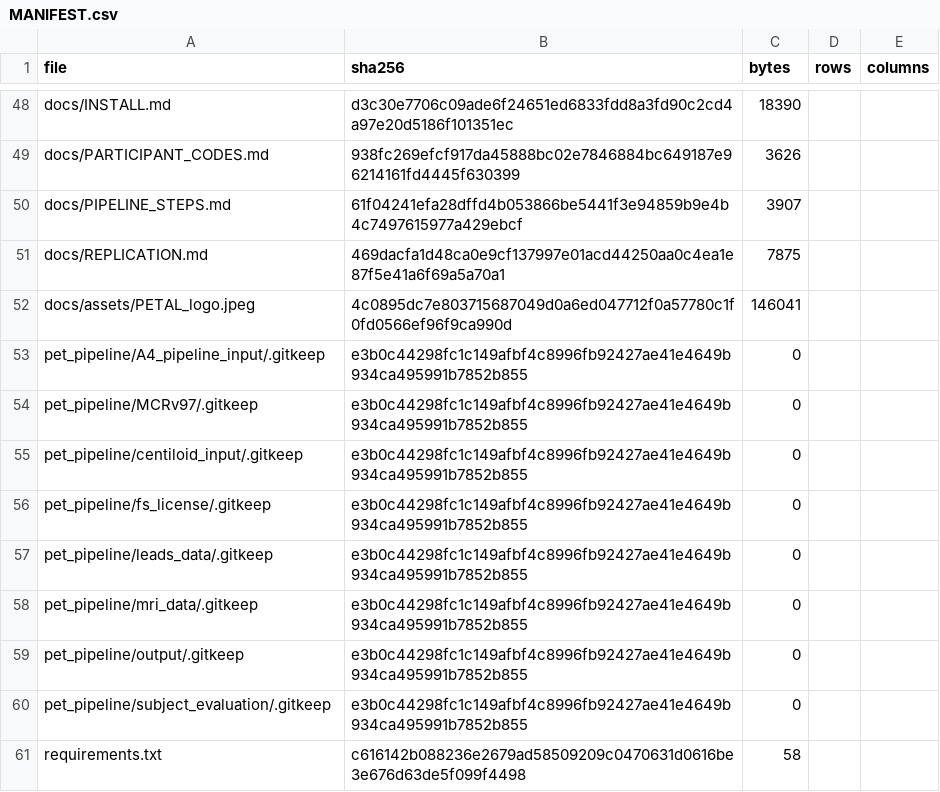
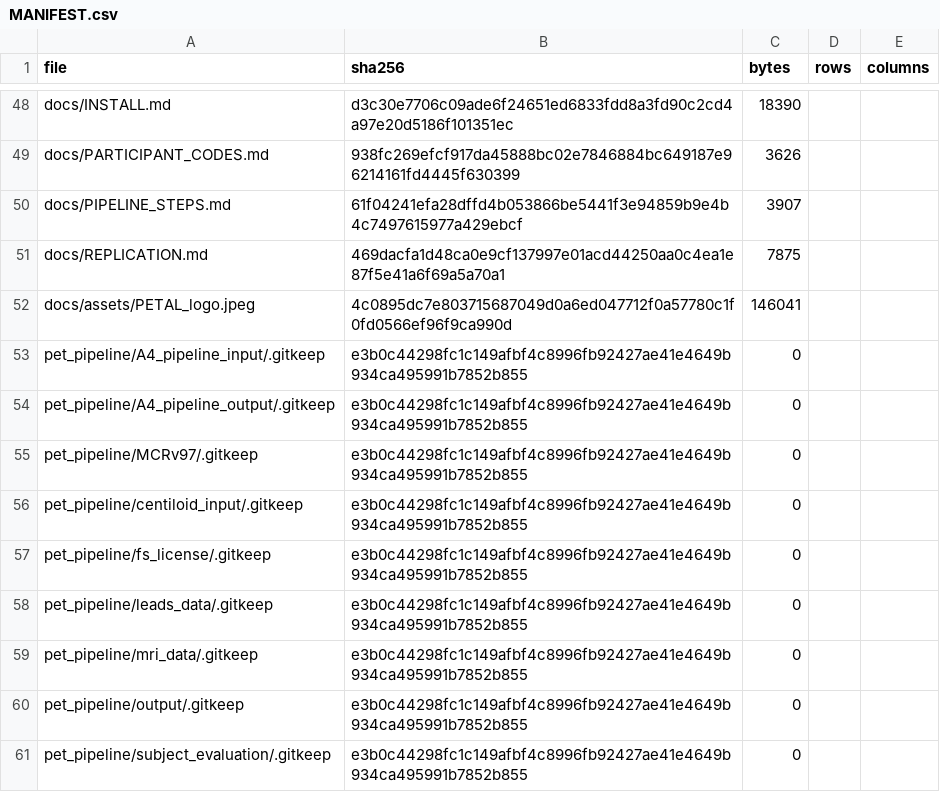
Before and after one commit to inbrainlab/PETAL, a CSV file: MANIFEST.csv, drawn as a sheet; only a part is shown, gaps mark what is left out; the shorter side is filled out with more unchanged rows; the diff names each change by its address in the sheet, - before the commit and + after, or states it on an @@ line.

```diff
--- a/MANIFEST.csv
+++ b/MANIFEST.csv
+row 54: pet_pipeline/A4_pipeline_output/.gitkeep | e3b0c44298fc1c149afbf4c8996fb92427ae41e4649b934ca495991b7852b855 | 0
```
Also changed, not shown: 1 other file.
